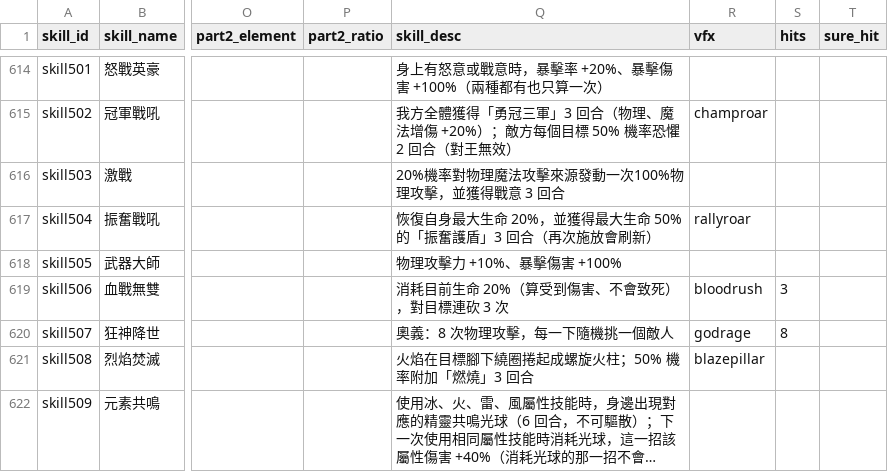
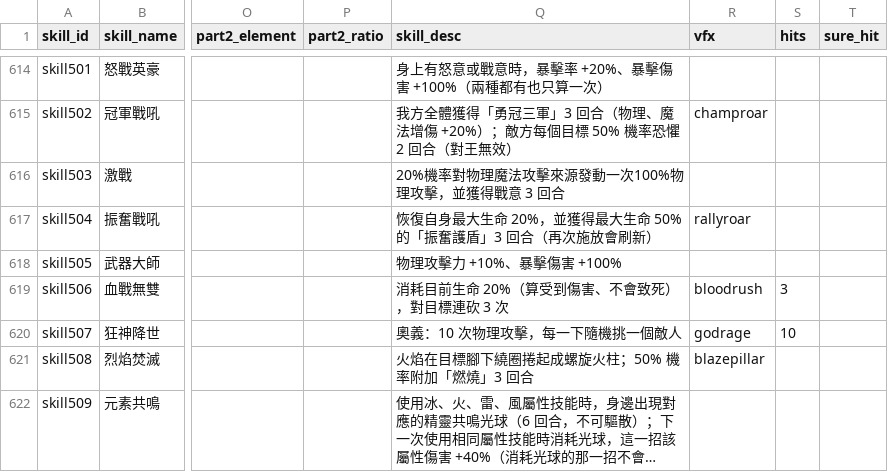
Before and after one commit to minruuwu/bigadventure, a CSV file: assets/data/skill_info.csv, drawn as a sheet; only a part is shown, gaps mark what is left out; long unchanged cells end in …; the diff names each change by its address in the sheet, - before the commit and + after, or states it on an @@ line.

```diff
--- a/assets/data/skill_info.csv
+++ b/assets/data/skill_info.csv
-Q620 (skill_desc): 奧義：8 次物理攻擊，每一下隨機挑一個敵人
+Q620 (skill_desc): 奧義：10 次物理攻擊，每一下隨機挑一個敵人
-S620 (hits): 8
+S620 (hits): 10
```
Also changed, not shown: 1 other file.
